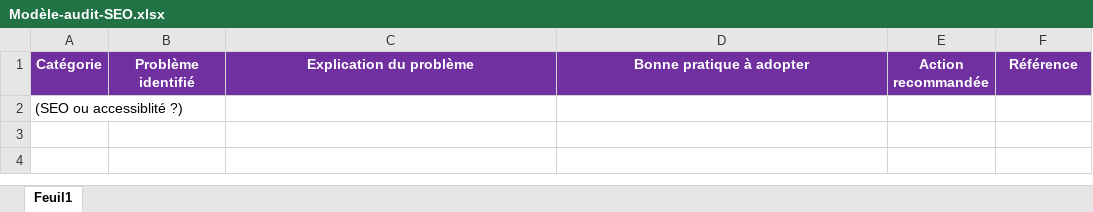
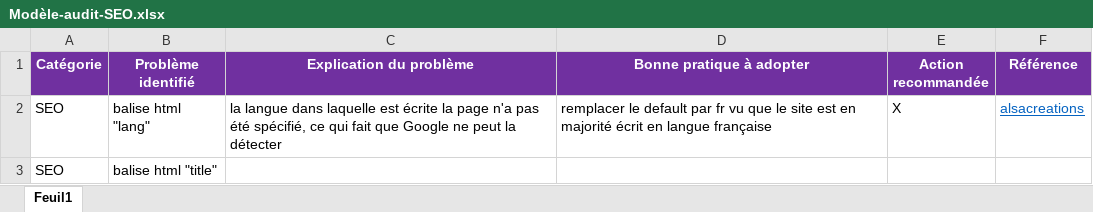
Before and after one commit to SVNT0/A.Choukri_4_22_2021-, an Excel workbook: seo /Modèle-audit-SEO.xlsx, sheet Feuil1, drawn as a sheet; values as stored, in another font and other column widths than the file's, no borders; removed rows and columns are numbered as before the commit, all else as after; the diff names each change by its address in the sheet, - before the commit and + after, or states it on an @@ line.

Commit message:
correction balise title

```diff
--- a/seo /Modèle-audit-SEO.xlsx (sheet Feuil1)
+++ b/seo /Modèle-audit-SEO.xlsx (sheet Feuil1)
-row 2: (SEO ou accessiblité ?)
+row 2: SEO | balise html "lang" | la langue dans laquelle est écrite la page n'a pas été spécifié, ce qui fait que Google ne peut la détecter | remplacer le default par fr vu que le site est en majorité écrit en langue française | X | alsacreations
+row 3: SEO | balise html "title"
```
Also changed, not shown: 1 other file.
